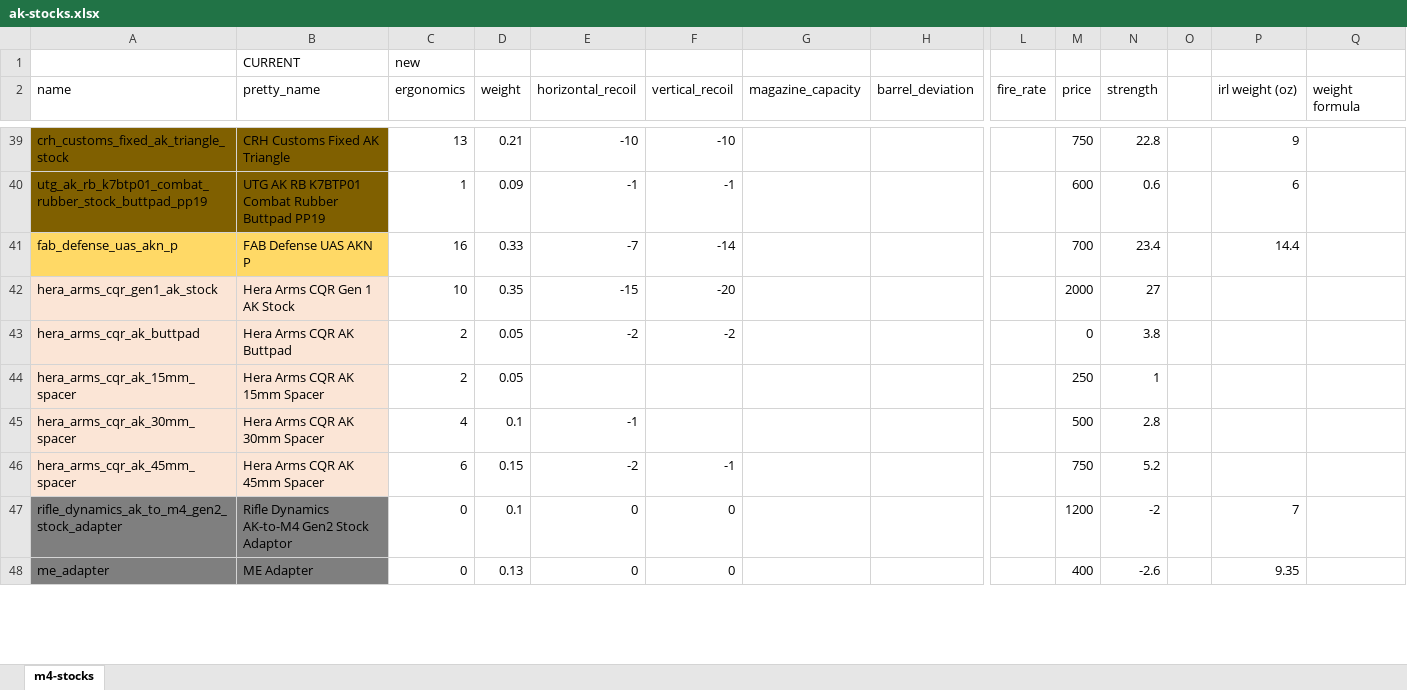
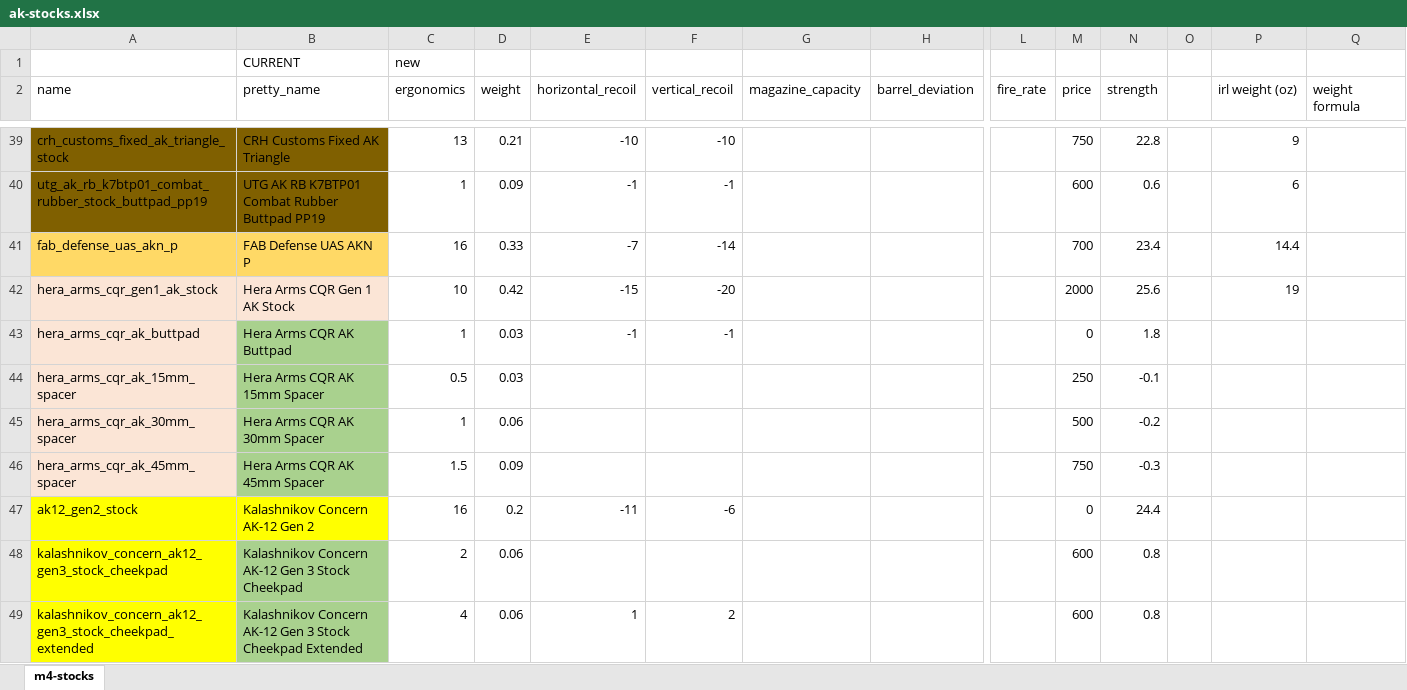
Before and after one commit to recoil-group/deadline-balancing, an Excel workbook: changes/ak-stocks.xlsx, sheet m4-stocks, drawn as a sheet; only a part is shown, gaps mark what is left out; the shorter side is filled out with more unchanged rows; values as stored, in another font and other column widths than the file's, no borders; rows hold the shown columns only; the diff covers the shown part only; the diff names each change by its address in the sheet, - before the commit and + after, or states it on an @@ line.

Commit message:
ak stock fix + hera stock fix

```diff
--- a/changes/ak-stocks.xlsx (sheet m4-stocks)
+++ b/changes/ak-stocks.xlsx (sheet m4-stocks)
-D42 (weight): 0.35
+D42 (weight): 0.42
-N42 (strength): 27
+N42 (strength): 25.6
-P42 (irl weight (oz)): (empty)
+P42 (irl weight (oz)): 19
-B43:B46 fill: #FBE5D6
+B43:B46 fill: #A9D18E
-C43 (ergonomics): 2
+C43 (ergonomics): 1
-D43:D44 (weight): 0.05
+D43:D44 (weight): 0.03
-E43 (horizontal_recoil): -2
+E43 (horizontal_recoil): -1
-F43 (vertical_recoil): -2
+F43 (vertical_recoil): -1
-N43 (strength): 3.8
+N43 (strength): 1.8
-C44 (ergonomics): 2
+C44 (ergonomics): 0.5
-N44 (strength): 1
+N44 (strength): -0.1
-C45 (ergonomics): 4
+C45 (ergonomics): 1
-D45 (weight): 0.1
+D45 (weight): 0.06
-E45 (horizontal_recoil): -1
+E45 (horizontal_recoil): (empty)
-N45 (strength): 2.8
+N45 (strength): -0.2
-C46 (ergonomics): 6
+C46 (ergonomics): 1.5
-D46 (weight): 0.15
+D46 (weight): 0.09
-E46 (horizontal_recoil): -2
+E46 (horizontal_recoil): (empty)
-F46 (vertical_recoil): -1
+F46 (vertical_recoil): (empty)
-N46 (strength): 5.2
+N46 (strength): -0.3
+row 47: ak12_gen2_stock | Kalashnikov Concern AK-12 Gen 2 | 16 | 0.2 | -11 | -6 |  |  |  | 0 | 24.4
+row 48: kalashnikov_concern_ak12_gen3_stock_cheekpad | Kalashnikov Concern AK-12 Gen 3 Stock Cheekpad | 2 | 0.06 |  |  |  |  |  | 600 | 0.8
+row 49: kalashnikov_concern_ak12_gen3_stock_cheekpad_extended | Kalashnikov Concern AK-12 Gen 3 Stock Cheekpad Extended | 4 | 0.06 | 1 | 2 |  |  |  | 600 | 0.8
```
Also changed, not shown: 14 added rows, 54 edited cells and cell formats elsewhere in this sheet, formulas that keep their value, 4 other files.
